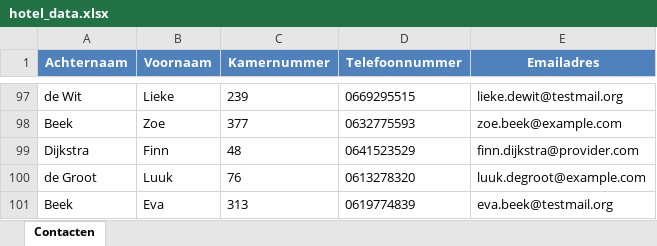
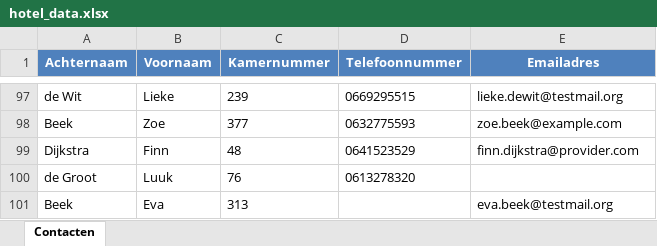
Before and after one commit to jgtim/itvitae-java-boatreservationapplication, an Excel workbook: data/hotel_data.xlsx, sheet Contacten, drawn as a sheet; only a part is shown, gaps mark what is left out; values as stored, in another font and other column widths than the file's, no borders; the diff names each change by its address in the sheet, - before the commit and + after, or states it on an @@ line.

Commit message:
allow empty phone number

```diff
--- a/data/hotel_data.xlsx (sheet Contacten)
+++ b/data/hotel_data.xlsx (sheet Contacten)
-E100 (Emailadres): luuk.degroot@example.com
+E100 (Emailadres): (empty)
-D101 (Telefoonnummer): 0619774839
+D101 (Telefoonnummer): (empty)
```
Also changed, not shown: 3 other files.
